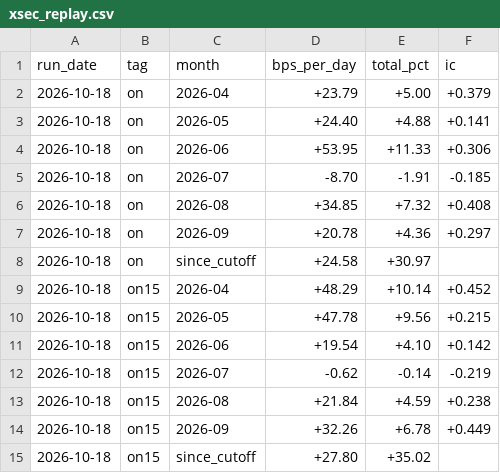
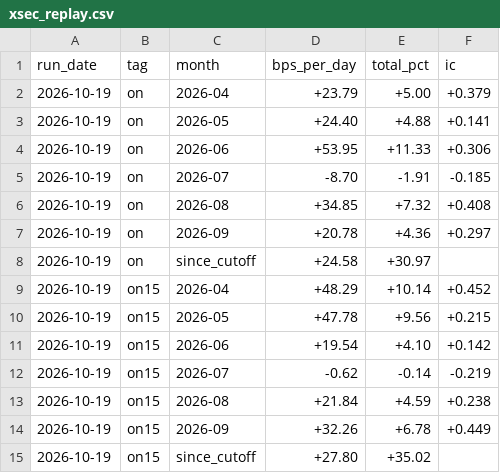
Before and after one commit to BDR-Pro/qqq-microstructure, a CSV file: reports/xsec_replay.csv, drawn as a sheet.

```diff
--- a/reports/xsec_replay.csv
+++ b/reports/xsec_replay.csv
@@ -1,15 +1,15 @@
 run_date,tag,month,bps_per_day,total_pct,ic
-2026-10-18,on,2026-04,+23.79,+5.00,+0.379
-2026-10-18,on,2026-05,+24.40,+4.88,+0.141
-2026-10-18,on,2026-06,+53.95,+11.33,+0.306
-2026-10-18,on,2026-07,-8.70,-1.91,-0.185
-2026-10-18,on,2026-08,+34.85,+7.32,+0.408
-2026-10-18,on,2026-09,+20.78,+4.36,+0.297
-2026-10-18,on,since_cutoff,+24.58,+30.97,
-2026-10-18,on15,2026-04,+48.29,+10.14,+0.452
-2026-10-18,on15,2026-05,+47.78,+9.56,+0.215
-2026-10-18,on15,2026-06,+19.54,+4.10,+0.142
-2026-10-18,on15,2026-07,-0.62,-0.14,-0.219
-2026-10-18,on15,2026-08,+21.84,+4.59,+0.238
-2026-10-18,on15,2026-09,+32.26,+6.78,+0.449
-2026-10-18,on15,since_cutoff,+27.80,+35.02,
+2026-10-19,on,2026-04,+23.79,+5.00,+0.379
+2026-10-19,on,2026-05,+24.40,+4.88,+0.141
+2026-10-19,on,2026-06,+53.95,+11.33,+0.306
+2026-10-19,on,2026-07,-8.70,-1.91,-0.185
+2026-10-19,on,2026-08,+34.85,+7.32,+0.408
+2026-10-19,on,2026-09,+20.78,+4.36,+0.297
+2026-10-19,on,since_cutoff,+24.58,+30.97,
+2026-10-19,on15,2026-04,+48.29,+10.14,+0.452
+2026-10-19,on15,2026-05,+47.78,+9.56,+0.215
+2026-10-19,on15,2026-06,+19.54,+4.10,+0.142
+2026-10-19,on15,2026-07,-0.62,-0.14,-0.219
+2026-10-19,on15,2026-08,+21.84,+4.59,+0.238
+2026-10-19,on15,2026-09,+32.26,+6.78,+0.449
+2026-10-19,on15,since_cutoff,+27.80,+35.02,
```
Also changed, not shown: reports/xsec_paper_daily.csv, reports/xsec_readout.csv, 1 other file.
